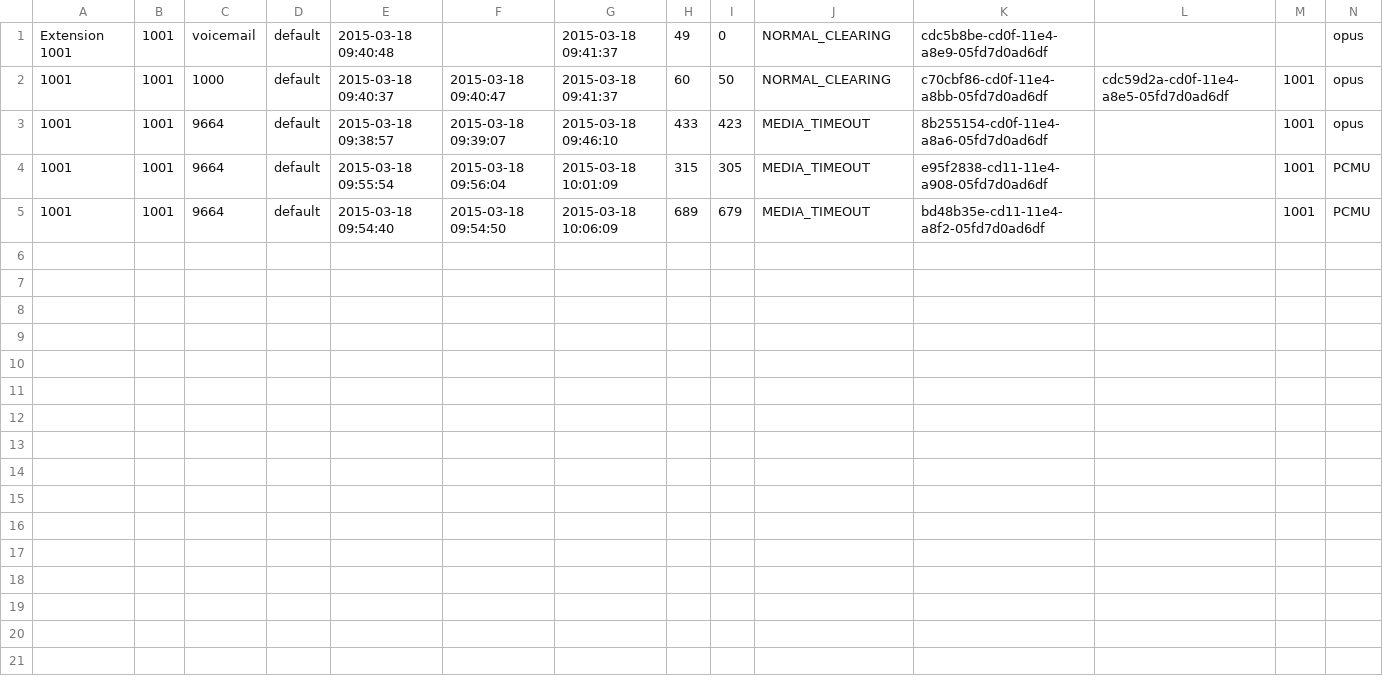
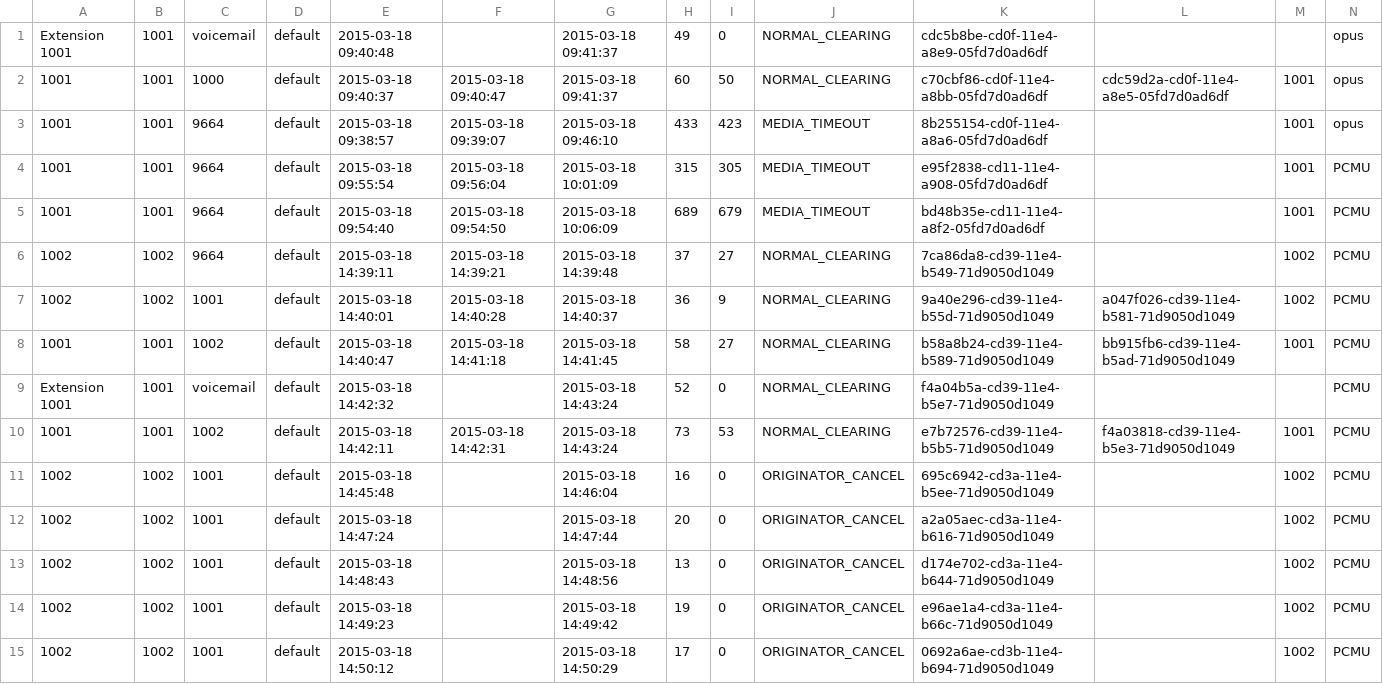
Before and after one commit to csrgxtu/freeswitch, a CSV file: bin/freeswitch-1.4.17/log/cdr-csv/Master.csv, drawn as a sheet; only a part is shown; rows hold the shown columns only; the diff names each change by its address in the sheet, - before the commit and + after, or states it on an @@ line.

```diff
--- a/bin/freeswitch-1.4.17/log/cdr-csv/Master.csv
+++ b/bin/freeswitch-1.4.17/log/cdr-csv/Master.csv
+row 6: 1002 | 1002 | 9664 | default | 2015-03-18 14:39:11 | 2015-03-18 14:39:21 | 2015-03-18 14:39:48 | 37 | 27 | NORMAL_CLEARING | 7ca86da8-cd39-11e4-b549-71d9050d1049 |  | 1002 | PCMU
+row 7: 1002 | 1002 | 1001 | default | 2015-03-18 14:40:01 | 2015-03-18 14:40:28 | 2015-03-18 14:40:37 | 36 | 9 | NORMAL_CLEARING | 9a40e296-cd39-11e4-b55d-71d9050d1049 | a047f026-cd39-11e4-b581-71d9050d1049 | 1002 | PCMU
+row 8: 1001 | 1001 | 1002 | default | 2015-03-18 14:40:47 | 2015-03-18 14:41:18 | 2015-03-18 14:41:45 | 58 | 27 | NORMAL_CLEARING | b58a8b24-cd39-11e4-b589-71d9050d1049 | bb915fb6-cd39-11e4-b5ad-71d9050d1049 | 1001 | PCMU
+row 9: Extension 1001 | 1001 | voicemail | default | 2015-03-18 14:42:32 |  | 2015-03-18 14:43:24 | 52 | 0 | NORMAL_CLEARING | f4a04b5a-cd39-11e4-b5e7-71d9050d1049 |  |  | PCMU
+row 10: 1001 | 1001 | 1002 | default | 2015-03-18 14:42:11 | 2015-03-18 14:42:31 | 2015-03-18 14:43:24 | 73 | 53 | NORMAL_CLEARING | e7b72576-cd39-11e4-b5b5-71d9050d1049 | f4a03818-cd39-11e4-b5e3-71d9050d1049 | 1001 | PCMU
+row 11: 1002 | 1002 | 1001 | default | 2015-03-18 14:45:48 |  | 2015-03-18 14:46:04 | 16 | 0 | ORIGINATOR_CANCEL | 695c6942-cd3a-11e4-b5ee-71d9050d1049 |  | 1002 | PCMU
+row 12: 1002 | 1002 | 1001 | default | 2015-03-18 14:47:24 |  | 2015-03-18 14:47:44 | 20 | 0 | ORIGINATOR_CANCEL | a2a05aec-cd3a-11e4-b616-71d9050d1049 |  | 1002 | PCMU
+row 13: 1002 | 1002 | 1001 | default | 2015-03-18 14:48:43 |  | 2015-03-18 14:48:56 | 13 | 0 | ORIGINATOR_CANCEL | d174e702-cd3a-11e4-b644-71d9050d1049 |  | 1002 | PCMU
+row 14: 1002 | 1002 | 1001 | default | 2015-03-18 14:49:23 |  | 2015-03-18 14:49:42 | 19 | 0 | ORIGINATOR_CANCEL | e96ae1a4-cd3a-11e4-b66c-71d9050d1049 |  | 1002 | PCMU
+row 15: 1002 | 1002 | 1001 | default | 2015-03-18 14:50:12 |  | 2015-03-18 14:50:29 | 17 | 0 | ORIGINATOR_CANCEL | 0692a6ae-cd3b-11e4-b694-71d9050d1049 |  | 1002 | PCMU
```
Also changed, not shown: bin/freeswitch-1.4.17/log/cdr-csv/1001.csv, 11 other files.
